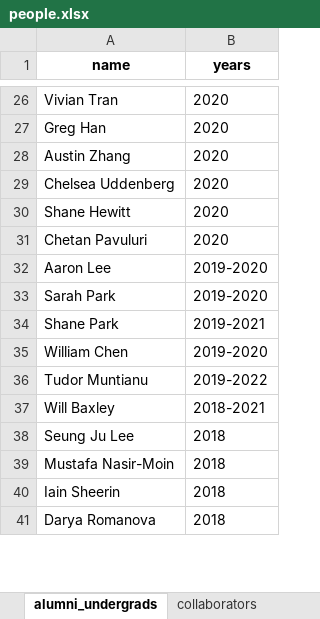
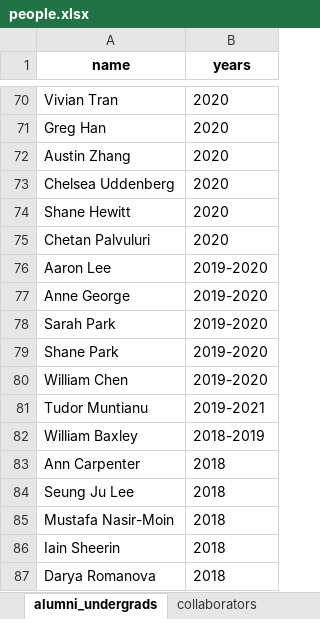
Before and after one commit to ContextLab/contextlab.github.io, an Excel workbook: data/people.xlsx, sheet alumni_undergrads, drawn as a sheet; only a part is shown, gaps mark what is left out; values as stored, in another font and other column widths than the file's, no borders; addresses are those after the commit; the diff covers the shown part only; the diff names each change by its address in the sheet, - before the commit and + after, or states it on an @@ line.

```diff
--- a/data/people.xlsx (sheet alumni_undergrads)
+++ b/data/people.xlsx (sheet alumni_undergrads)
-A75 (name): Chetan Pavuluri
+A75 (name): Chetan Palvuluri
+row 77: Anne George | 2019-2020
-B79 (years): 2019-2021
+B79 (years): 2019-2020
-B81 (years): 2019-2022
+B81 (years): 2019-2021
-A82 (name): Will Baxley
+A82 (name): William Baxley
-B82 (years): 2018-2021
+B82 (years): 2018-2019
@@ row 45 moved to row 83: Ann Carpenter @@
```
Also changed, not shown: 46 added rows, 1 removed row, 3 moved rows and 6 edited cells elsewhere in this sheet, sheet alumni_grads, sheet alumni_postdocs.
